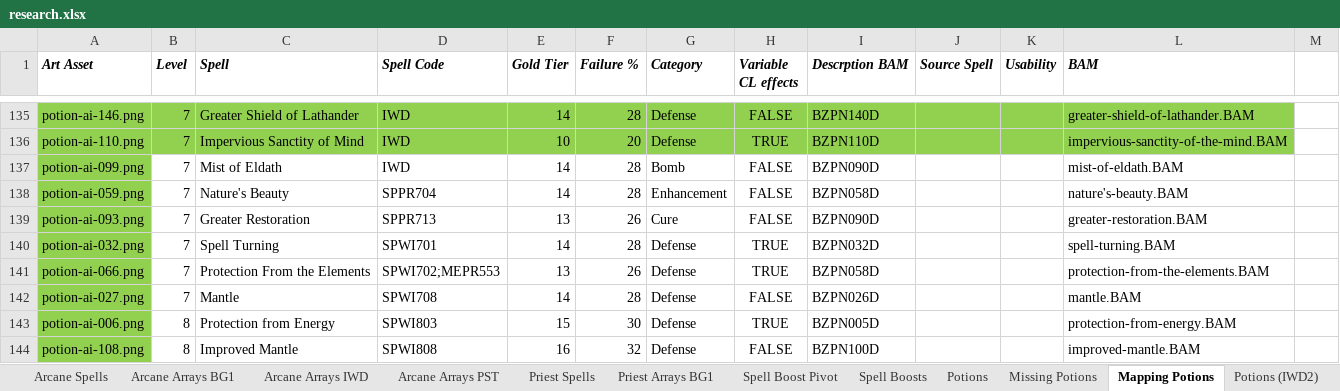
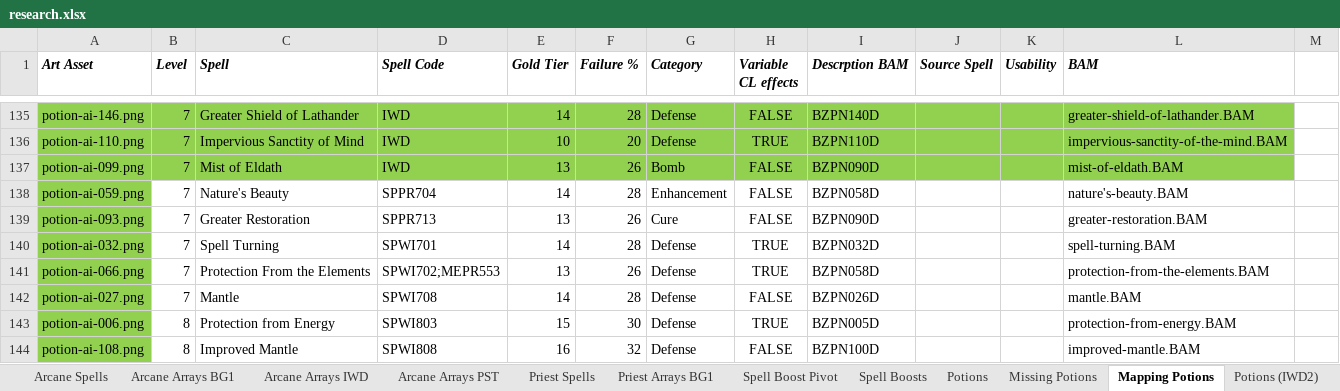
Before and after one commit to BardezAnAvatar/BGEE-Caster-Crafting, an Excel workbook: .research/research.xlsx, sheet Mapping Potions, drawn as a sheet; only a part is shown, gaps mark what is left out; values as stored, in another font and other column widths than the file's, no borders; the diff names each change by its address in the sheet, - before the commit and + after, or states it on an @@ line.

```diff
--- a/.research/research.xlsx (sheet Mapping Potions)
+++ b/.research/research.xlsx (sheet Mapping Potions)
-B137:L137 fill: none
+B137:L137 fill: #92D050
-E137 (Gold Tier): 14
+E137 (Gold Tier): 13
-F137 (Failure %): 28
+F137 (Failure %): 26
```
Also changed, not shown: 3 other files.
